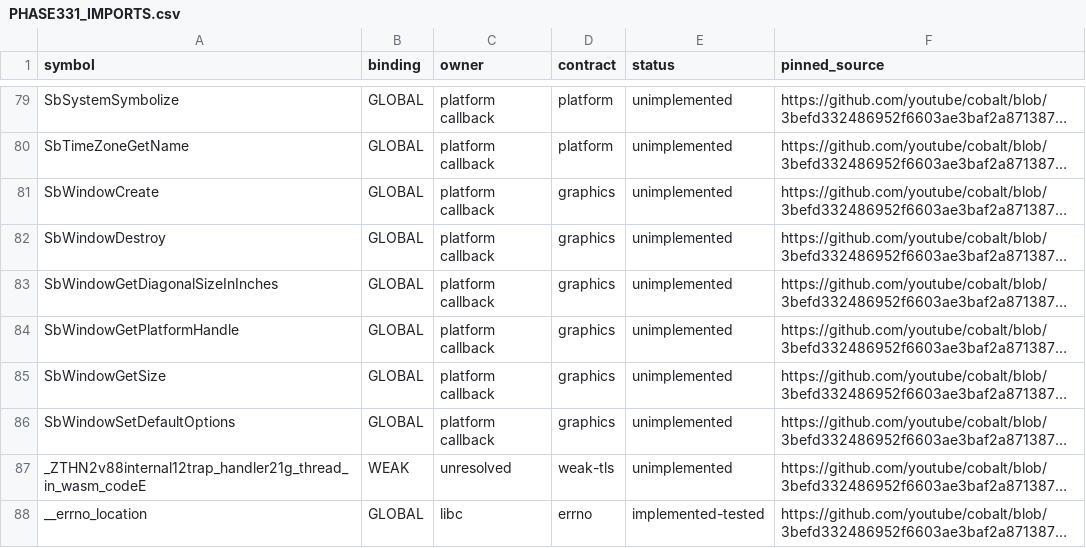
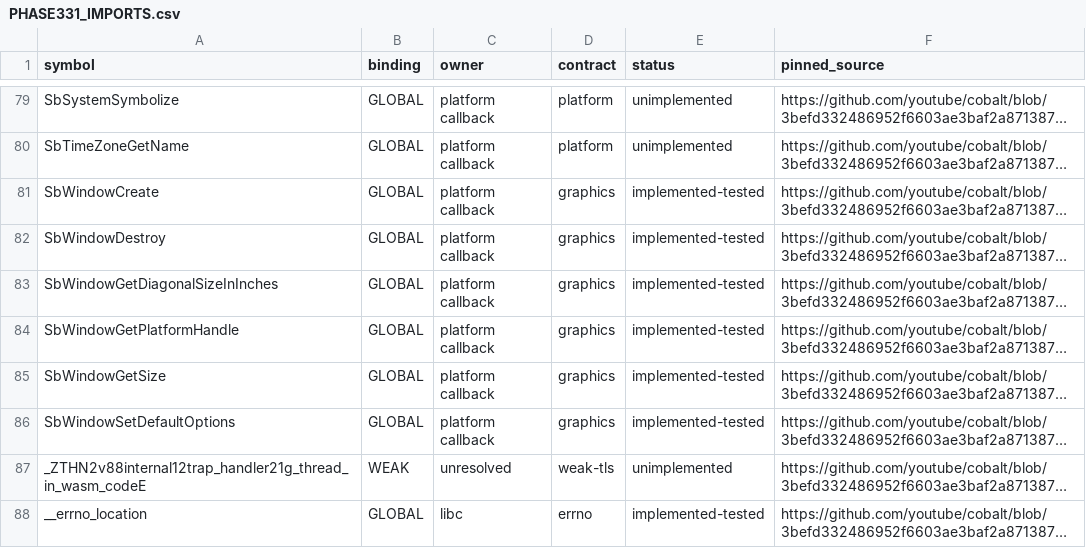
Before and after one commit to ms584/MyOS, a CSV file: docs/PHASE331_IMPORTS.csv, drawn as a sheet; only a part is shown, gaps mark what is left out; long unchanged cells end in …; the diff names each change by its address in the sheet, - before the commit and + after, or states it on an @@ line.

Commit message:
Phase 33.2: add owned native windows, presentation and raw input

```diff
--- a/docs/PHASE331_IMPORTS.csv
+++ b/docs/PHASE331_IMPORTS.csv
-E81:E86 (status): unimplemented
+E81:E86 (status): implemented-tested
```
Also changed, not shown: 19 other files.
